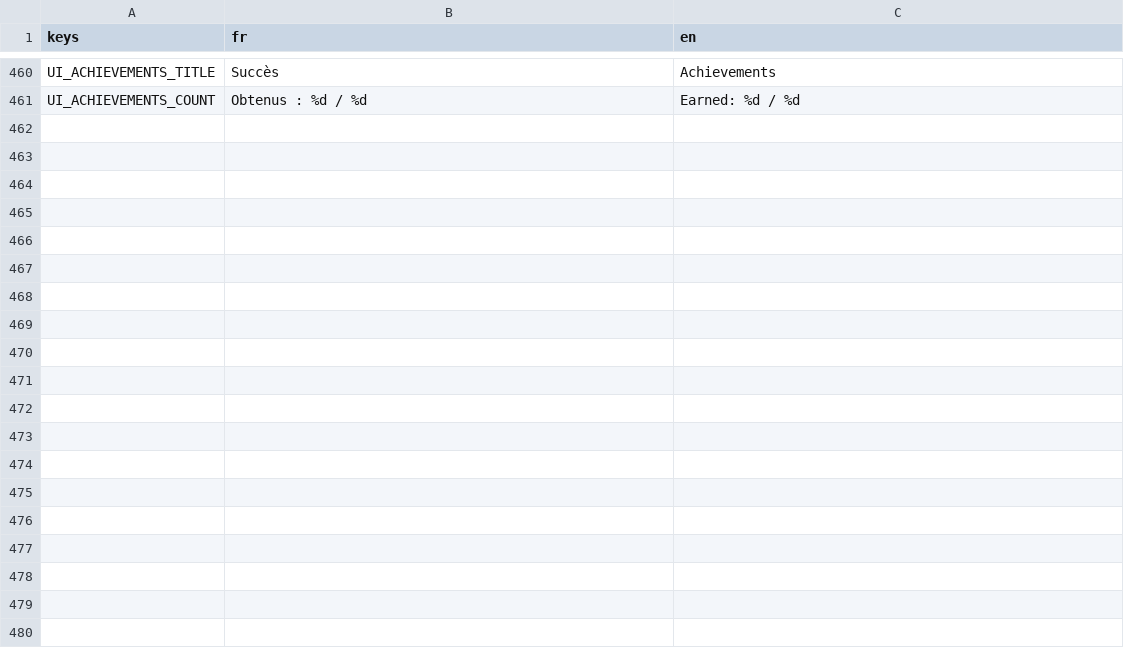
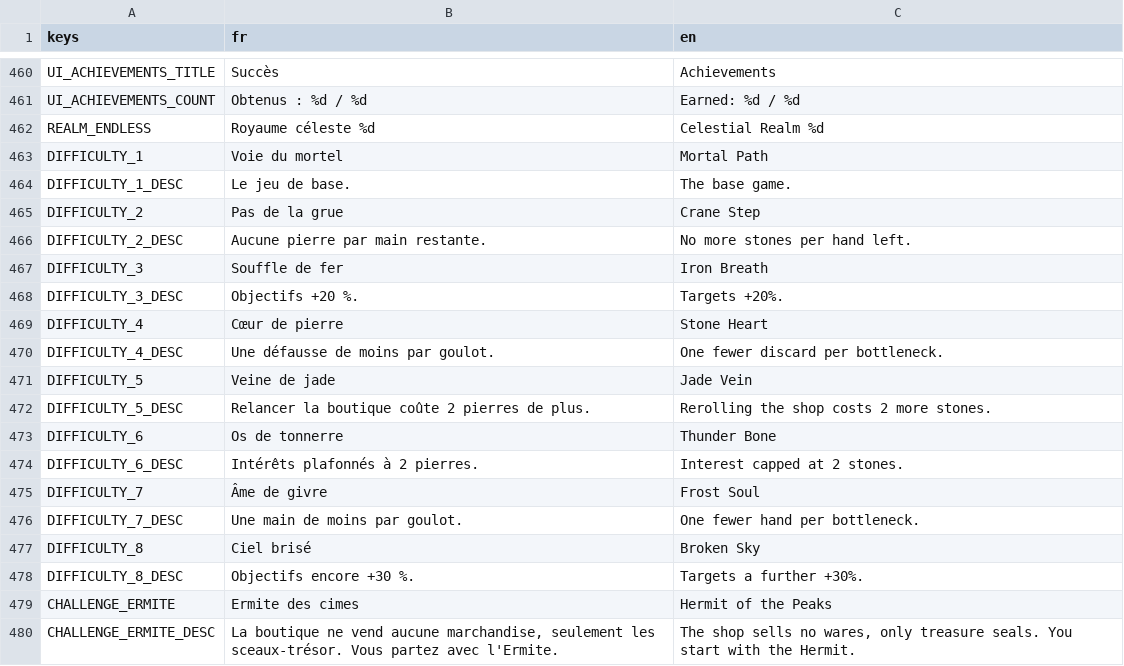
Before and after one commit to BazeOnigiri/deckbuilder-cultivation, a CSV file: localization/textes.csv, drawn as a sheet; only a part is shown, gaps mark what is left out; the diff covers the shown part only; the diff names each change by its address in the sheet, - before the commit and + after, or states it on an @@ line.

```diff
--- a/localization/textes.csv
+++ b/localization/textes.csv
+row 462: REALM_ENDLESS | Royaume céleste %d | Celestial Realm %d
+row 463: DIFFICULTY_1 | Voie du mortel | Mortal Path
+row 464: DIFFICULTY_1_DESC | Le jeu de base. | The base game.
+row 465: DIFFICULTY_2 | Pas de la grue | Crane Step
+row 466: DIFFICULTY_2_DESC | Aucune pierre par main restante. | No more stones per hand left.
+row 467: DIFFICULTY_3 | Souffle de fer | Iron Breath
+row 468: DIFFICULTY_3_DESC | Objectifs +20 %. | Targets +20%.
+row 469: DIFFICULTY_4 | Cœur de pierre | Stone Heart
+row 470: DIFFICULTY_4_DESC | Une défausse de moins par goulot. | One fewer discard per bottleneck.
+row 471: DIFFICULTY_5 | Veine de jade | Jade Vein
+row 472: DIFFICULTY_5_DESC | Relancer la boutique coûte 2 pierres de plus. | Rerolling the shop costs 2 more stones.
+row 473: DIFFICULTY_6 | Os de tonnerre | Thunder Bone
+row 474: DIFFICULTY_6_DESC | Intérêts plafonnés à 2 pierres. | Interest capped at 2 stones.
+row 475: DIFFICULTY_7 | Âme de givre | Frost Soul
+row 476: DIFFICULTY_7_DESC | Une main de moins par goulot. | One fewer hand per bottleneck.
+row 477: DIFFICULTY_8 | Ciel brisé | Broken Sky
+row 478: DIFFICULTY_8_DESC | Objectifs encore +30 %. | Targets a further +30%.
+row 479: CHALLENGE_ERMITE | Ermite des cimes | Hermit of the Peaks
+row 480: CHALLENGE_ERMITE_DESC | La boutique ne vend aucune marchandise, seulement les sceaux-trésor. Vous partez avec l'Ermite. | The shop sells no wares, only treasure seals. You start with the Hermit.
```
Also changed, not shown: 27 added rows elsewhere in this file, 56 other files.
